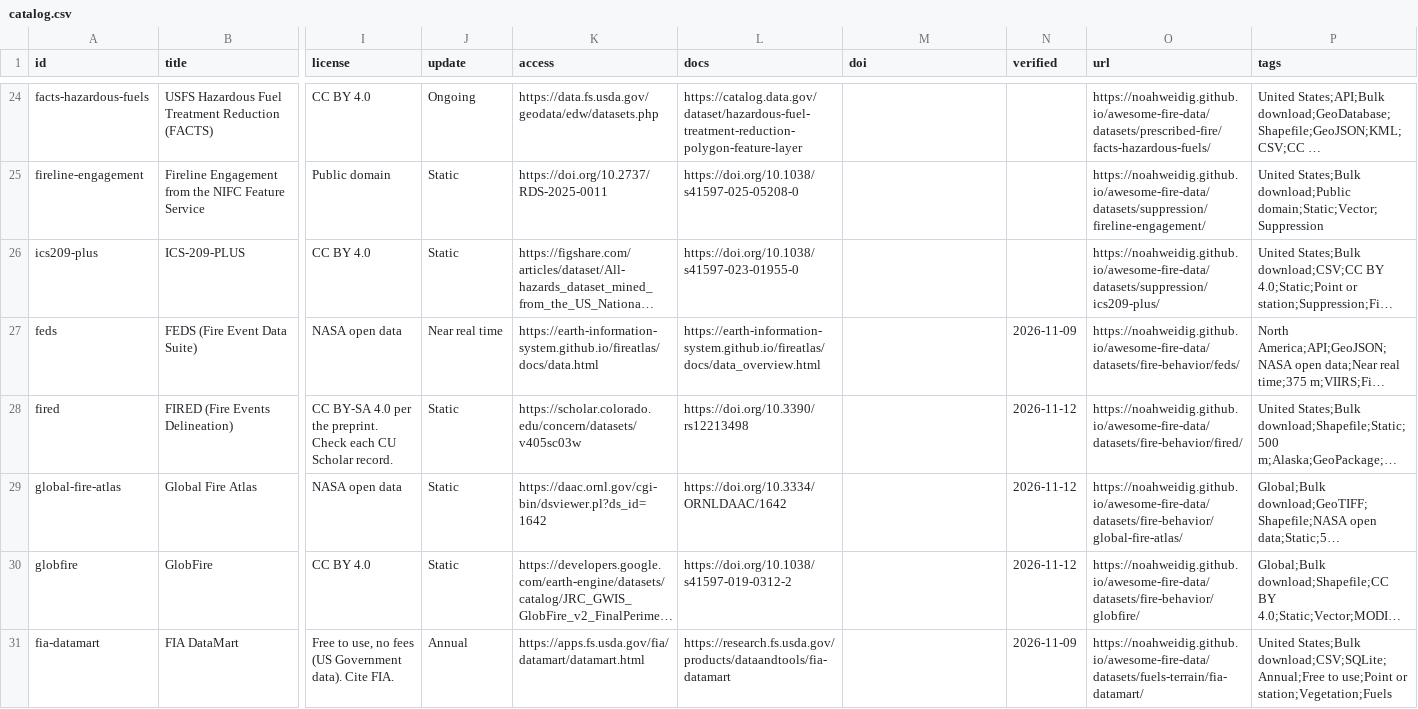
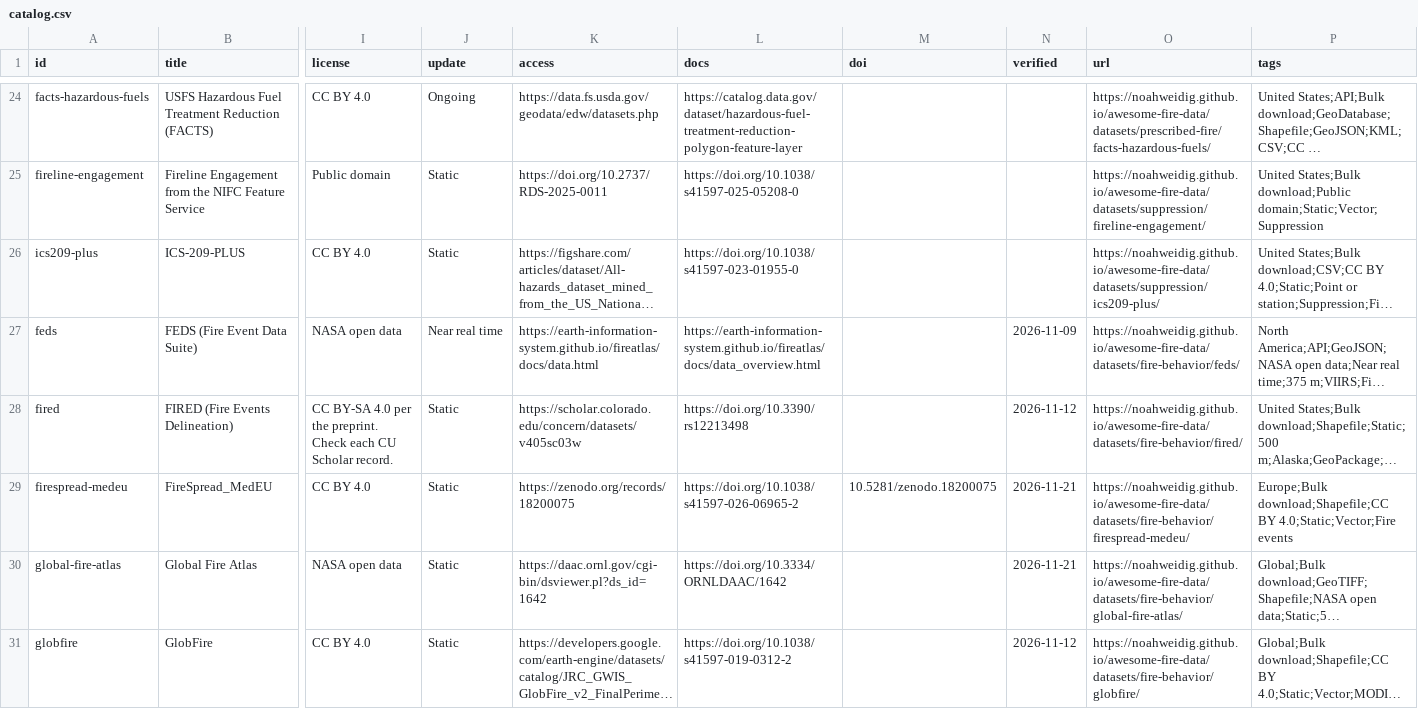
Before and after one commit to noahweidig/awesome-fire-data, a CSV file: docs/assets/catalog.csv, drawn as a sheet; only a part is shown, gaps mark what is left out; the shorter side is filled out with more unchanged rows; long unchanged cells end in …; addresses are those after the commit; rows hold the shown columns only; the diff covers the shown part only; the diff names each change by its address in the sheet, - before the commit and + after, or states it on an @@ line.

```diff
--- a/docs/assets/catalog.csv
+++ b/docs/assets/catalog.csv
+row 29: firespread-medeu | FireSpread_MedEU | CC BY 4.0 | Static | https://zenodo.org/records/18200075 | https://doi.org/10.1038/s41597-026-06965-2 | 10.5281/zenodo.18200075 | 2026-11-21 | https://noahweidig.github.io/awesome-fire-data/datasets/fire-behavior/firespread-medeu/ | Europe;Bulk download;Shapefile;CC BY 4.0;Static;Vector;Fire events
-N30 (verified): 2026-11-12
+N30 (verified): 2026-11-21
```
Also changed, not shown: 1 added row and 1 edited cell elsewhere in this file, 17 other files.
